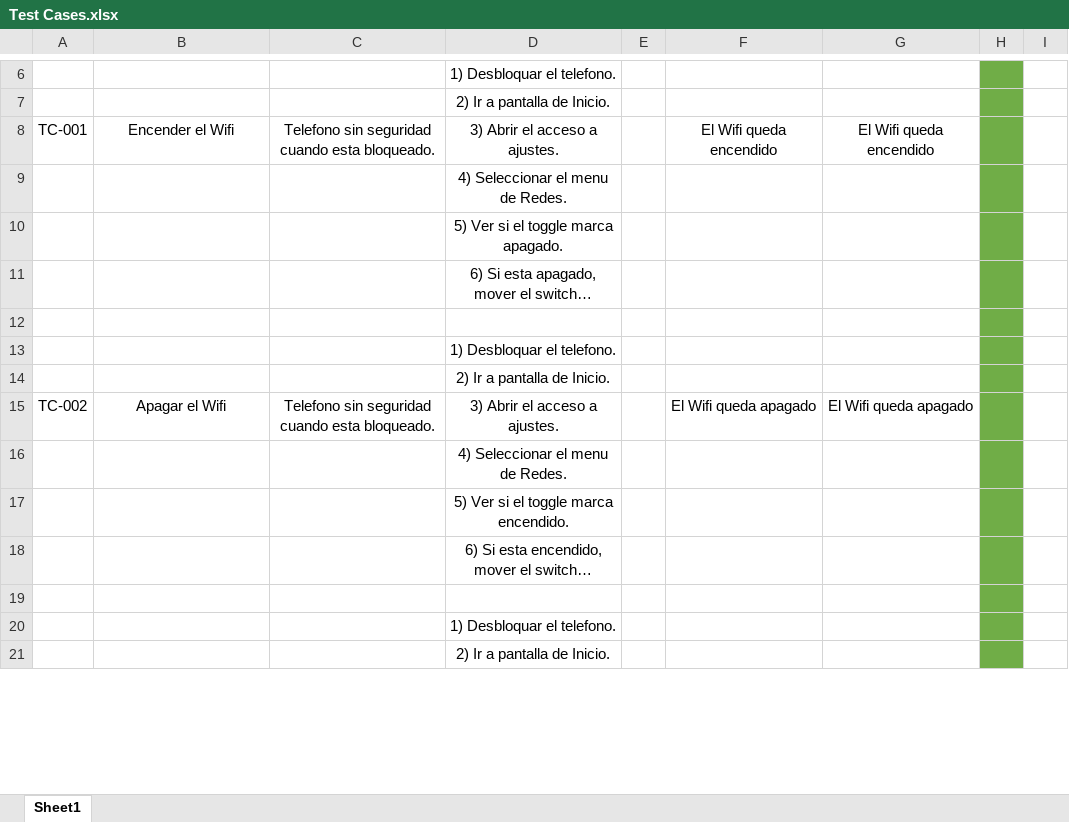
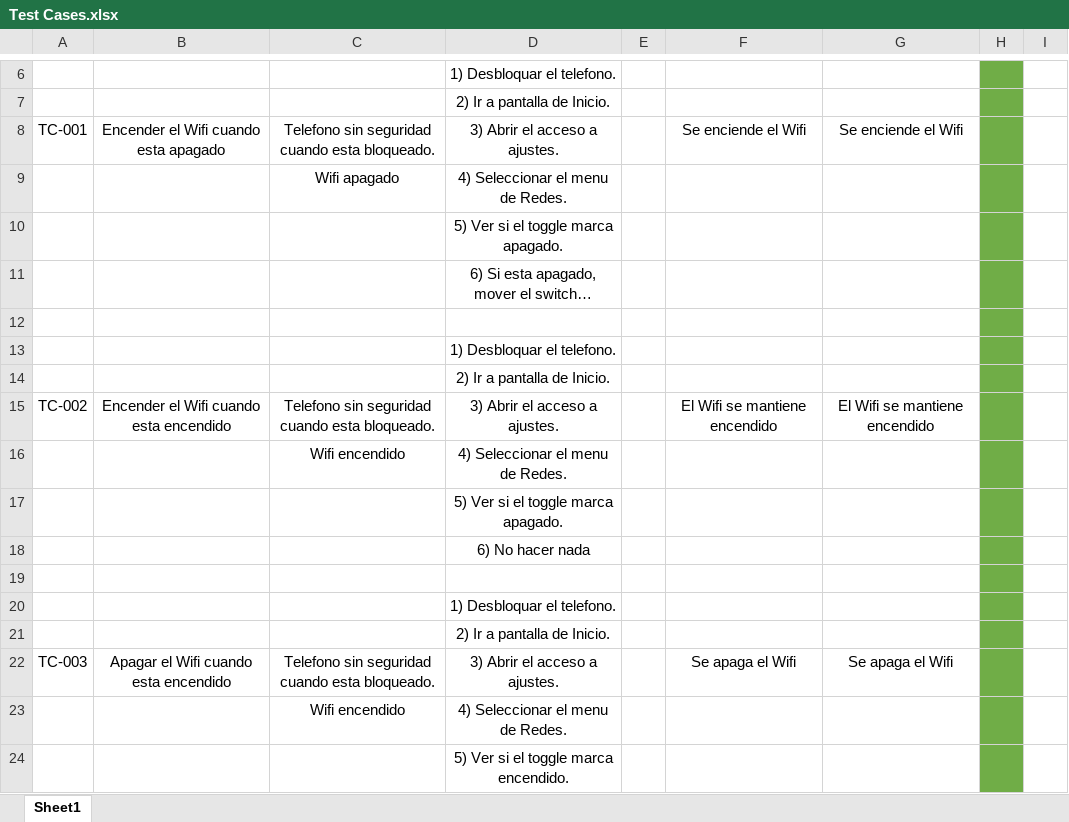
Before and after one commit to ricardo11qq22ww33ee/UIAutomator-Framework, an Excel workbook: qa/Test Cases.xlsx, sheet Sheet1, drawn as a sheet; only a part is shown, gaps mark what is left out; the shorter side is filled out with more unchanged rows; long unchanged cells end in …; values as stored, in another font and other column widths than the file's, no borders; addresses are those after the commit; the diff covers the shown part only; the diff names each change by its address in the sheet, - before the commit and + after, or states it on an @@ line.

```diff
--- a/qa/Test Cases.xlsx (sheet Sheet1)
+++ b/qa/Test Cases.xlsx (sheet Sheet1)
-B8: Encender el Wifi
+B8: Encender el Wifi cuando esta apagado
-F8: El Wifi queda encendido
+F8: Se enciende el Wifi
-G8: El Wifi queda encendido
+G8: Se enciende el Wifi
-C9: (empty)
+C9: Wifi apagado
-B15: Apagar el Wifi
+B15: Encender el Wifi cuando esta encendido
-F15: El Wifi queda apagado
+F15: El Wifi se mantiene encendido
-G15: El Wifi queda apagado
+G15: El Wifi se mantiene encendido
+row 16:  |  | Wifi encendido | 4) Seleccionar el menu de Redes.
-D17: 4) Seleccionar el menu de Redes.
+D17: 5) Ver si el toggle marca apagado.
+row 18:  |  |  | 6) No hacer nada
+row 19: (empty)
+row 20:  |  |  | 1) Desbloquar el telefono.
+row 21:  |  |  | 2) Ir a pantalla de Inicio.
+row 22: TC-003 | Apagar el Wifi cuando esta encendido | Telefono sin seguridad cuando esta bloqueado. | 3) Abrir el acceso a ajustes. |  | Se apaga el Wifi | Se apaga el Wifi
+row 23:  |  | Wifi encendido | 4) Seleccionar el menu de Redes.
```
Also changed, not shown: 50 added rows, 1 removed row and 4 edited cells elsewhere in this sheet, qa/Matriz de Trazabilidad.xlsx, 21 other files.
